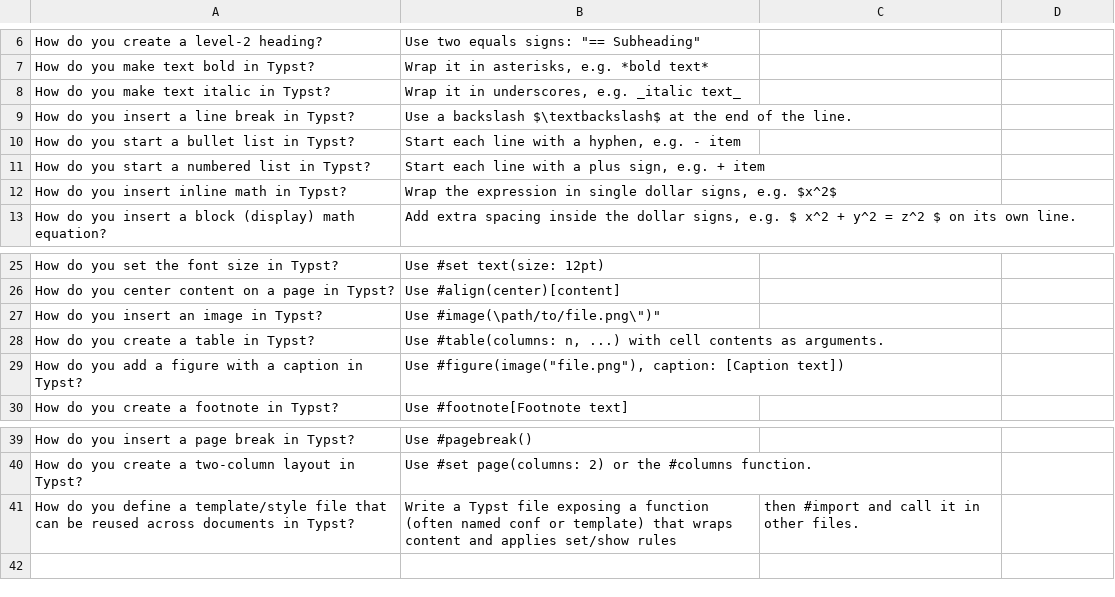
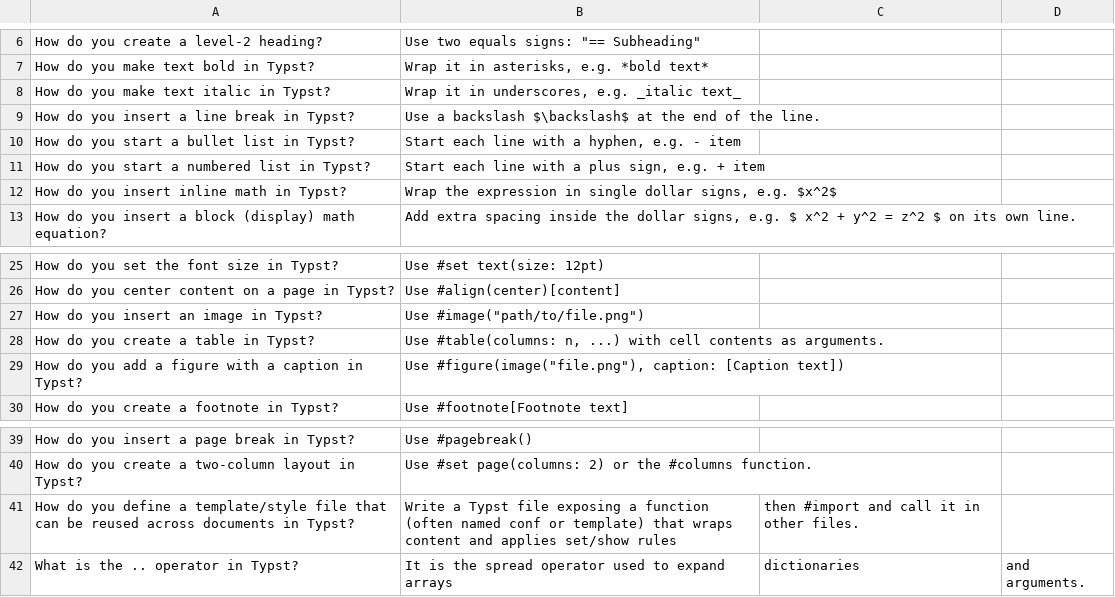
Before and after one commit to sevehub/Awesome-Flashcard-Decks, a CSV file: decks/typesetting/typst-fundamentals.csv, drawn as a sheet; only a part is shown, gaps mark what is left out; the diff names each change by its address in the sheet, - before the commit and + after, or states it on an @@ line.

Commit message:
fix backslash with mathjax 3 + spread operator

```diff
--- a/decks/typesetting/typst-fundamentals.csv
+++ b/decks/typesetting/typst-fundamentals.csv
-B9: …a backslash $\textbackslash$ at the…
+B9: …a backslash $\backslash$ at the…
-B27: Use #image(\path/to/file.png\")"
+B27: Use #image("path/to/file.png")
+row 42: What is the .. operator in Typst? | It is the spread operator used to expand arrays | dictionaries | and arguments.
```
